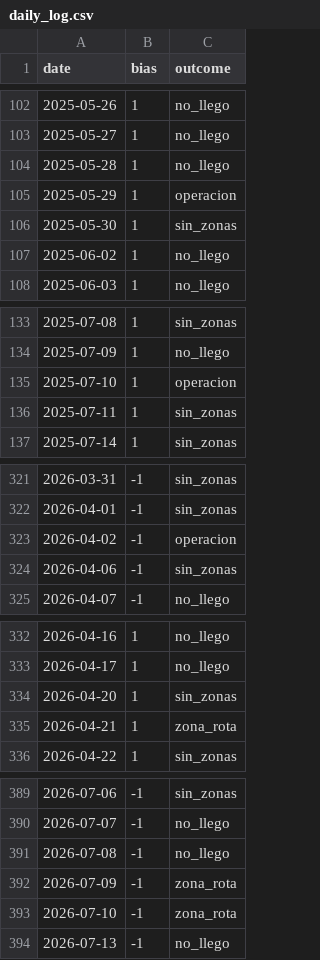
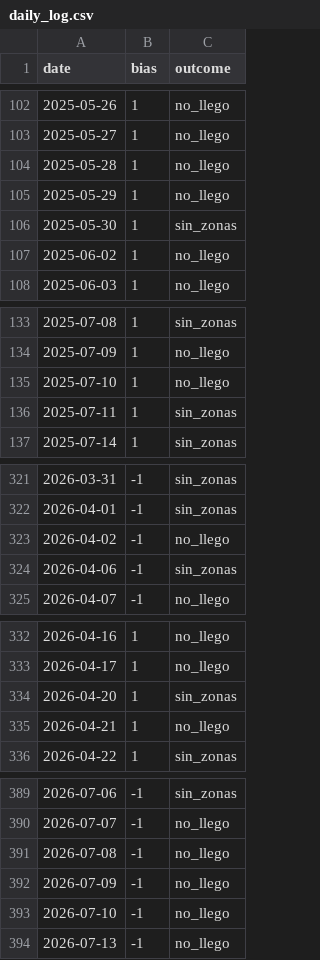
Before and after one commit to iaanalex08-byte/Rea, a CSV file: results/daily_log.csv, drawn as a sheet; only a part is shown, gaps mark what is left out; the diff covers the shown part only.

```diff
--- a/results/daily_log.csv
+++ b/results/daily_log.csv
@@ -104,3 +104,3 @@ date,bias,outcome
 2025-05-28,1,no_llego
-2025-05-29,1,operacion
+2025-05-29,1,no_llego
 2025-05-30,1,sin_zonas
@@ -134,3 +134,3 @@ date,bias,outcome
 2025-07-09,1,no_llego
-2025-07-10,1,operacion
+2025-07-10,1,no_llego
 2025-07-11,1,sin_zonas
@@ -322,3 +322,3 @@ date,bias,outcome
 2026-04-01,-1,sin_zonas
-2026-04-02,-1,operacion
+2026-04-02,-1,no_llego
 2026-04-06,-1,sin_zonas
@@ -334,3 +334,3 @@ date,bias,outcome
 2026-04-20,1,sin_zonas
-2026-04-21,1,zona_rota
+2026-04-21,1,no_llego
 2026-04-22,1,sin_zonas
@@ -391,4 +391,4 @@ date,bias,outcome
 2026-07-08,-1,no_llego
-2026-07-09,-1,zona_rota
-2026-07-10,-1,zona_rota
+2026-07-09,-1,no_llego
+2026-07-10,-1,no_llego
 2026-07-13,-1,no_llego
```
Also changed, not shown: 24 edited cells elsewhere in this file, results/sensitivity.csv, results/trades.csv, 5 other files.
